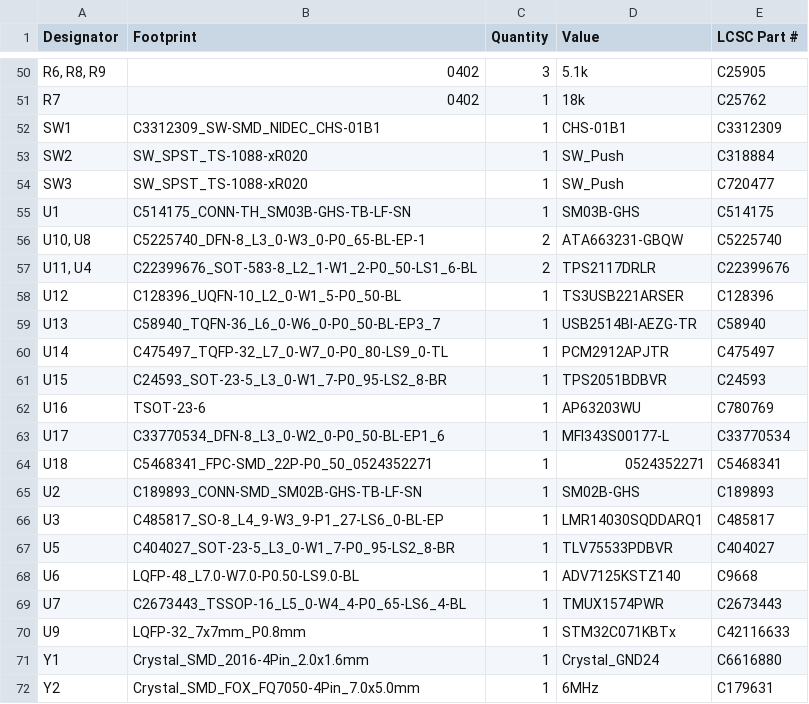
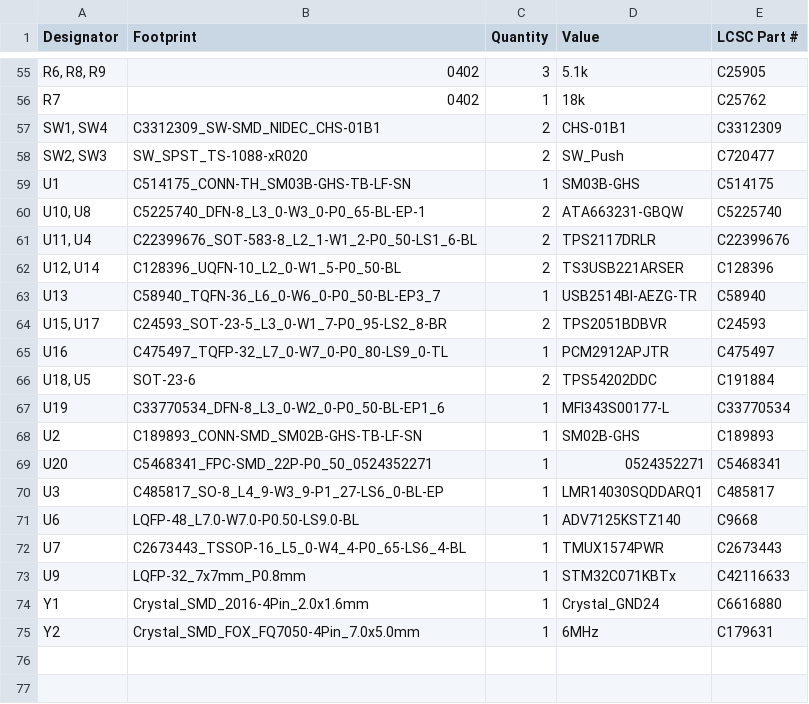
Before and after one commit to DrZedEau/NavBridge_CM4, a CSV file: hardware/NavBridge_CM4/production/bom.csv, drawn as a sheet; only a part is shown, gaps mark what is left out; removed rows and columns are numbered as before the commit, all else as after; the diff covers the shown part only; the diff names each change by its address in the sheet, - before the commit and + after, or states it on an @@ line.

```diff
--- a/hardware/NavBridge_CM4/production/bom.csv
+++ b/hardware/NavBridge_CM4/production/bom.csv
-A57 (Designator): SW1
+A57 (Designator): SW1, SW4
-C57 (Quantity): 1
+C57 (Quantity): 2
-row 53: SW2 | SW_SPST_TS-1088-xR020 | 1 | SW_Push | C318884
-A58 (Designator): SW3
+A58 (Designator): SW2, SW3
-C58 (Quantity): 1
+C58 (Quantity): 2
-A62 (Designator): U12
+A62 (Designator): U12, U14
-C62 (Quantity): 1
+C62 (Quantity): 2
-row 60: U14 | C475497_TQFP-32_L7_0-W7_0-P0_80-LS9_0-TL | 1 | PCM2912APJTR | C475497
-A64 (Designator): U15
+A64 (Designator): U15, U17
-C64 (Quantity): 1
+C64 (Quantity): 2
-B65 (Footprint): TSOT-23-6
+B65 (Footprint): C475497_TQFP-32_L7_0-W7_0-P0_80-LS9_0-TL
-D65 (Value): AP63203WU
+D65 (Value): PCM2912APJTR
-E65 (LCSC Part #): C780769
+E65 (LCSC Part #): C475497
+row 66: U18, U5 | SOT-23-6 | 2 | TPS54202DDC | C191884
-A67 (Designator): U17
+A67 (Designator): U19
-row 64: U18 | C5468341_FPC-SMD_22P-P0_50_0524352271 | 1 | 0524352271 | C5468341
+row 69: U20 | C5468341_FPC-SMD_22P-P0_50_0524352271 | 1 | 0524352271 | C5468341
-row 67: U5 | C404027_SOT-23-5_L3_0-W1_7-P0_95-LS2_8-BR | 1 | TLV75533PDBVR | C404027
```
Also changed, not shown: 15 added rows, 10 removed rows and 33 edited cells elsewhere in this file, hardware/NavBridge_CM4/production/designators.csv, hardware/NavBridge_CM4/production/positions.csv, 20 other files.
